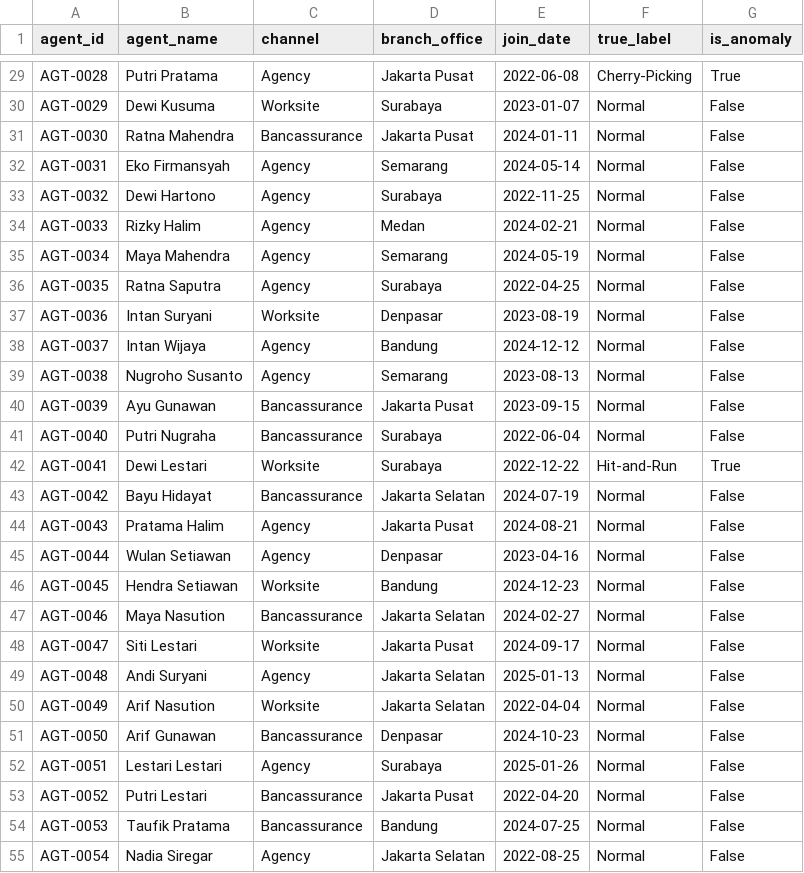
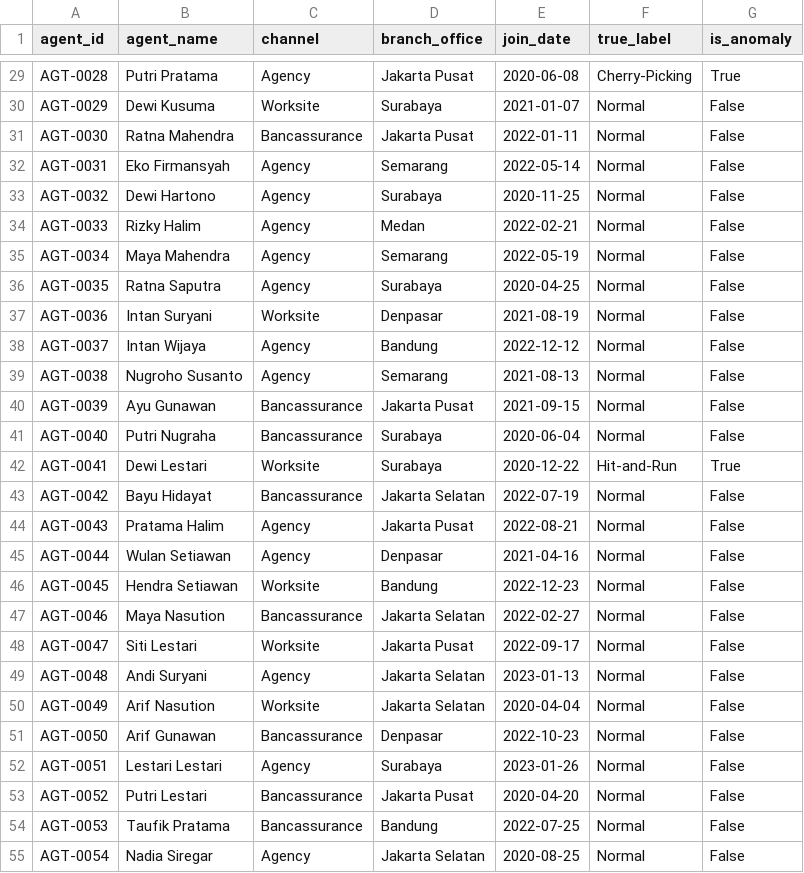
Before and after one commit to brianilham/analisis-kohort-paydi, a CSV file: data/agents.csv, drawn as a sheet; only a part is shown, gaps mark what is left out; the diff covers the shown part only; the diff names each change by its address in the sheet, - before the commit and + after, or states it on an @@ line.

```diff
--- a/data/agents.csv
+++ b/data/agents.csv
-E29 (join_date): 2022-06-08
+E29 (join_date): 2020-06-08
-E30 (join_date): 2023-01-07
+E30 (join_date): 2021-01-07
-E31 (join_date): 2024-01-11
+E31 (join_date): 2022-01-11
-E32 (join_date): 2024-05-14
+E32 (join_date): 2022-05-14
-E33 (join_date): 2022-11-25
+E33 (join_date): 2020-11-25
-E34 (join_date): 2024-02-21
+E34 (join_date): 2022-02-21
-E35 (join_date): 2024-05-19
+E35 (join_date): 2022-05-19
-E36 (join_date): 2022-04-25
+E36 (join_date): 2020-04-25
-E37 (join_date): 2023-08-19
+E37 (join_date): 2021-08-19
-E38 (join_date): 2024-12-12
+E38 (join_date): 2022-12-12
-E39 (join_date): 2023-08-13
+E39 (join_date): 2021-08-13
-E40 (join_date): 2023-09-15
+E40 (join_date): 2021-09-15
-E41 (join_date): 2022-06-04
+E41 (join_date): 2020-06-04
-E42 (join_date): 2022-12-22
+E42 (join_date): 2020-12-22
-E43 (join_date): 2024-07-19
+E43 (join_date): 2022-07-19
-E44 (join_date): 2024-08-21
+E44 (join_date): 2022-08-21
-E45 (join_date): 2023-04-16
+E45 (join_date): 2021-04-16
-E46 (join_date): 2024-12-23
+E46 (join_date): 2022-12-23
-E47 (join_date): 2024-02-27
+E47 (join_date): 2022-02-27
-E48 (join_date): 2024-09-17
+E48 (join_date): 2022-09-17
-E49 (join_date): 2025-01-13
+E49 (join_date): 2023-01-13
-E50 (join_date): 2022-04-04
+E50 (join_date): 2020-04-04
-E51 (join_date): 2024-10-23
+E51 (join_date): 2022-10-23
-E52 (join_date): 2025-01-26
+E52 (join_date): 2023-01-26
-E53 (join_date): 2022-04-20
+E53 (join_date): 2020-04-20
-E54 (join_date): 2024-07-25
+E54 (join_date): 2022-07-25
-E55 (join_date): 2022-08-25
+E55 (join_date): 2020-08-25
```
Also changed, not shown: 173 edited cells elsewhere in this file, data/policies.csv, 6 other files.
